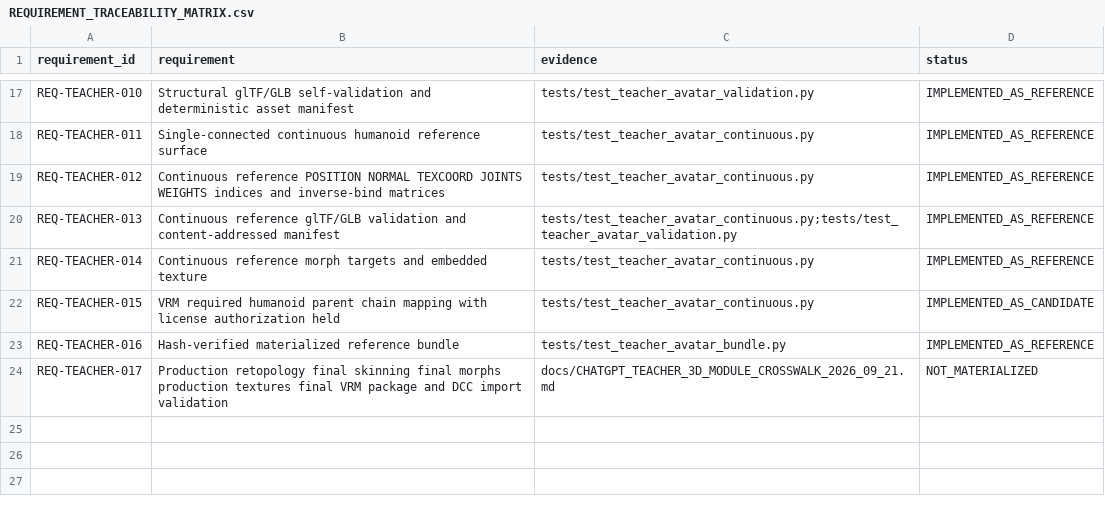
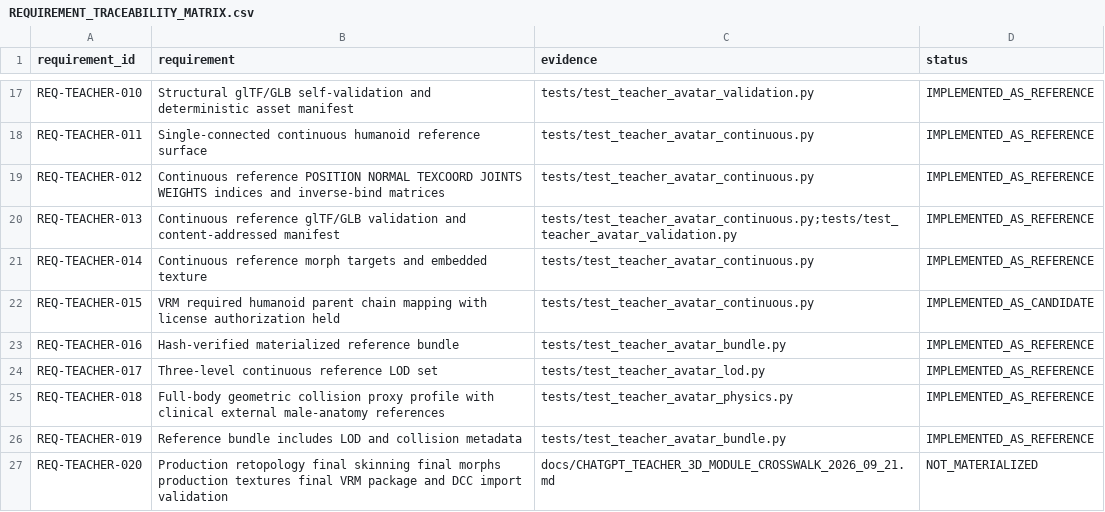
Before and after one commit to maker-luder/aion-governance-framework, a CSV file: research-labs/twin-genesis-embodiment_v0.1.0/qa/REQUIREMENT_TRACEABILITY_MATRIX.csv, drawn as a sheet; only a part is shown, gaps mark what is left out.

Commit message:
qa: trace Teacher LOD and collision reference requirements

```diff
--- a/research-labs/twin-genesis-embodiment_v0.1.0/qa/REQUIREMENT_TRACEABILITY_MATRIX.csv
+++ b/research-labs/twin-genesis-embodiment_v0.1.0/qa/REQUIREMENT_TRACEABILITY_MATRIX.csv
@@ -23,2 +23,5 @@ REQ-TEACHER-015,VRM required humanoid parent chain mapping with license authoriz
 REQ-TEACHER-016,Hash-verified materialized reference bundle,tests/test_teacher_avatar_bundle.py,IMPLEMENTED_AS_REFERENCE
-REQ-TEACHER-017,Production retopology final skinning final morphs production textures final VRM package and DCC import validation,docs/CHATGPT_TEACHER_3D_MODULE_CROSSWALK_2026_09_21.md,NOT_MATERIALIZED
+REQ-TEACHER-017,Three-level continuous reference LOD set,tests/test_teacher_avatar_lod.py,IMPLEMENTED_AS_REFERENCE
+REQ-TEACHER-018,Full-body geometric collision proxy profile with clinical external male-anatomy references,tests/test_teacher_avatar_physics.py,IMPLEMENTED_AS_REFERENCE
+REQ-TEACHER-019,Reference bundle includes LOD and collision metadata,tests/test_teacher_avatar_bundle.py,IMPLEMENTED_AS_REFERENCE
+REQ-TEACHER-020,Production retopology final skinning final morphs production textures final VRM package and DCC import validation,docs/CHATGPT_TEACHER_3D_MODULE_CROSSWALK_2026_09_21.md,NOT_MATERIALIZED
```
